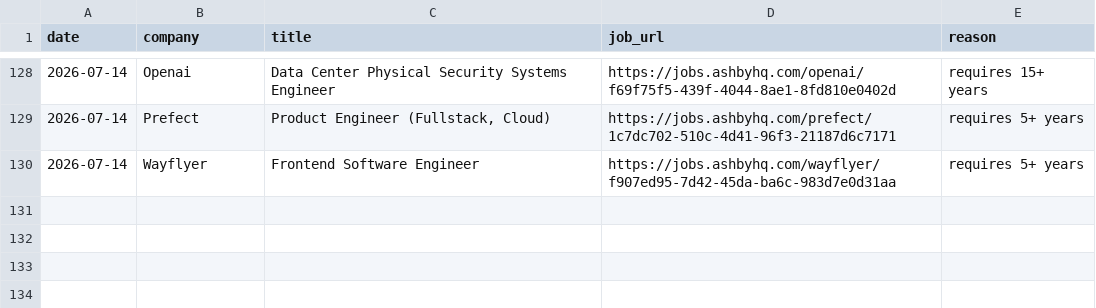
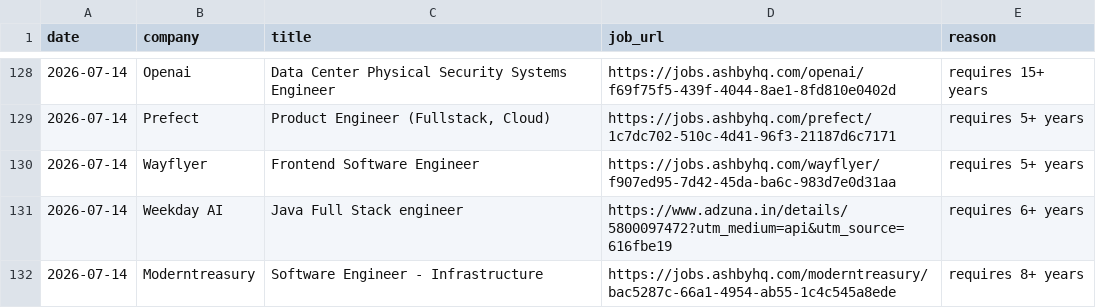
Before and after one commit to gopalverma416/jobhunt-autopilot, a CSV file: rejected_log.csv, drawn as a sheet; only a part is shown, gaps mark what is left out.

```diff
--- a/rejected_log.csv
+++ b/rejected_log.csv
@@ -130 +130,3 @@ date,company,title,job_url,reason
 2026-07-14,Wayflyer,Frontend Software Engineer,https://jobs.ashbyhq.com/wayflyer/f907ed95-7d42-45da-ba6c-983d7e0d31aa,requires 5+ years
+2026-07-14,Weekday AI,Java Full Stack engineer,https://www.adzuna.in/details/5800097472?utm_medium=api&utm_source=616fbe19,requires 6+ years
+2026-07-14,Moderntreasury,Software Engineer - Infrastructure,https://jobs.ashbyhq.com/moderntreasury/bac5287c-66a1-4954-ab55-1c4c545a8ede,requires 8+ years
```
Also changed, not shown: tracker.csv, 2 other files.
